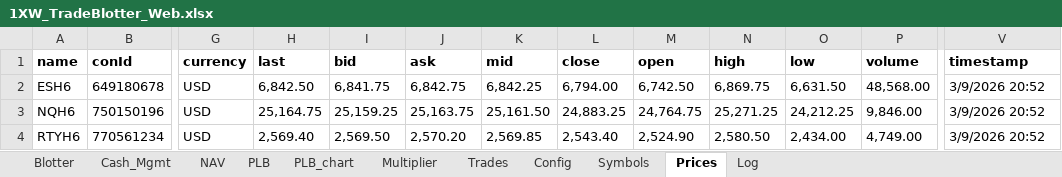
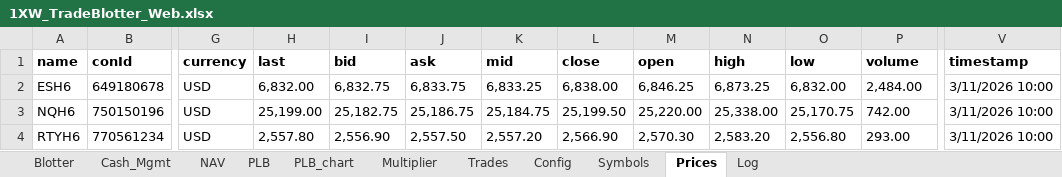
Before and after one commit to spatrese/1xw-website, an Excel workbook: 1XW_TradeBlotter_Web.xlsx, sheet Prices, drawn as a sheet; only a part is shown, gaps mark what is left out; values as stored, in another font and other column widths than the file's, no borders; the diff covers the shown part only; the diff names each change by its address in the sheet, - before the commit and + after, or states it on an @@ line.

```diff
--- a/1XW_TradeBlotter_Web.xlsx (sheet Prices)
+++ b/1XW_TradeBlotter_Web.xlsx (sheet Prices)
-H2 (last): 6,842.50
+H2 (last): 6,832.00
-I2 (bid): 6,841.75
+I2 (bid): 6,832.75
-J2 (ask): 6,842.75
+J2 (ask): 6,833.75
-K2 (mid): 6,842.25
+K2 (mid): 6,833.25
-L2 (close): 6,794.00
+L2 (close): 6,838.00
-M2 (open): 6,742.50
+M2 (open): 6,846.25
-N2 (high): 6,869.75
+N2 (high): 6,873.25
-O2 (low): 6,631.50
+O2 (low): 6,832.00
-P2 (volume): 48,568.00
+P2 (volume): 2,484.00
-V2:V4 (timestamp): 3/9/2026 20:52
+V2:V4 (timestamp): 3/11/2026 10:00
-H3 (last): 25,164.75
+H3 (last): 25,199.00
-I3 (bid): 25,159.25
+I3 (bid): 25,182.75
-J3 (ask): 25,163.75
+J3 (ask): 25,186.75
-K3 (mid): 25,161.50
+K3 (mid): 25,184.75
-L3 (close): 24,883.25
+L3 (close): 25,199.50
-M3 (open): 24,764.75
+M3 (open): 25,220.00
-N3 (high): 25,271.25
+N3 (high): 25,338.00
-O3 (low): 24,212.25
+O3 (low): 25,170.75
-P3 (volume): 9,846.00
+P3 (volume): 742.00
-H4 (last): 2,569.40
+H4 (last): 2,557.80
-I4 (bid): 2,569.50
+I4 (bid): 2,556.90
-J4 (ask): 2,570.20
+J4 (ask): 2,557.50
-K4 (mid): 2,569.85
+K4 (mid): 2,557.20
-L4 (close): 2,543.40
+L4 (close): 2,566.90
-M4 (open): 2,524.90
+M4 (open): 2,570.30
-N4 (high): 2,580.50
+N4 (high): 2,583.20
-O4 (low): 2,434.00
+O4 (low): 2,556.80
-P4 (volume): 4,749.00
+P4 (volume): 293.00
```
Also changed, not shown: 269 edited cells elsewhere in this sheet, sheet Blotter, sheet Log, sheet NAV, sheet PLB, charts or pictures, 3 other files.
